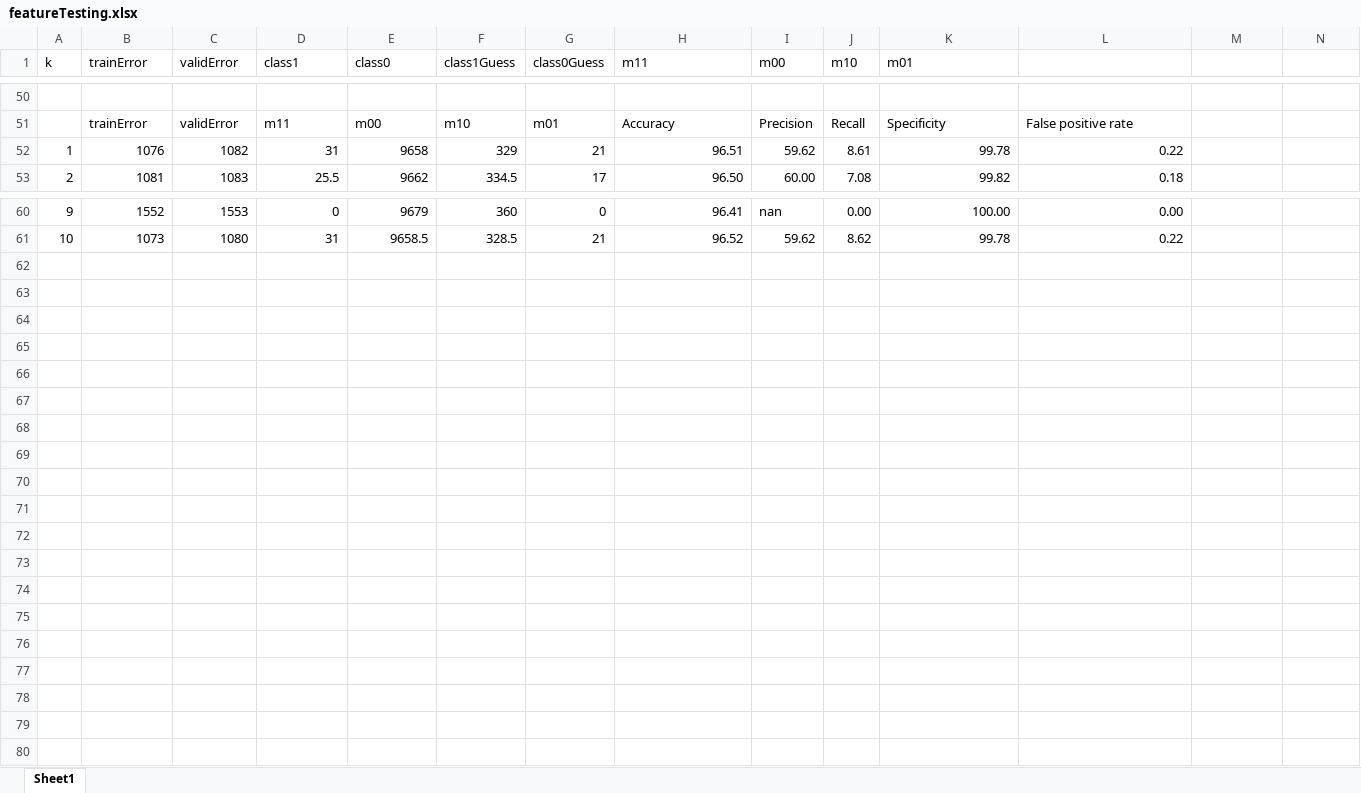
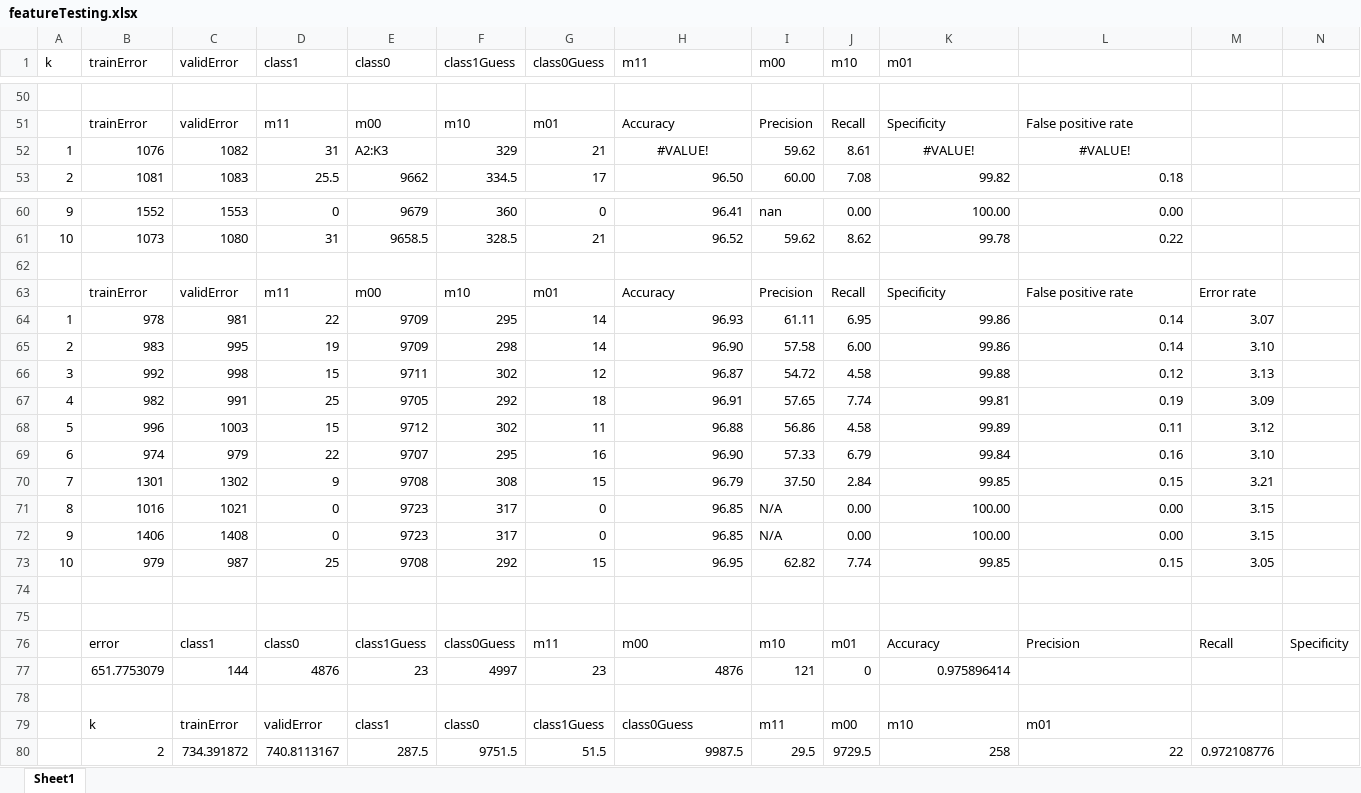
Before and after one commit to nictruong/551p1, an Excel workbook: featureTesting.xlsx, sheet Sheet1, drawn as a sheet; only a part is shown, gaps mark what is left out; values as stored, in another font and other column widths than the file's, no borders; rows hold the shown columns only; the diff covers the shown part only; the diff names each change by its address in the sheet, - before the commit and + after, or states it on an @@ line.

```diff
--- a/featureTesting.xlsx (sheet Sheet1)
+++ b/featureTesting.xlsx (sheet Sheet1)
-E52 (class0): 9658
+E52 (class0): A2:K3
-H52 (m11): 96.51
+H52 (m11): #VALUE!
-H52 alignment: right
+H52 alignment: center
-K52 (m01): 99.78
+K52 (m01): #VALUE!
-K52:L52 alignment: right
+K52:L52 alignment: center
-L52: 0.22
+L52: #VALUE!
+row 62: (empty)
+row 63:  | trainError | validError | m11 | m00 | m10 | m01 | Accuracy | Precision | Recall | Specificity | False positive rate | Error rate
+row 64: 1 | 978 | 981 | 22 | 9709 | 295 | 14 | 96.93 | 61.11 | 6.95 | 99.86 | 0.14 | 3.07
+row 65: 2 | 983 | 995 | 19 | 9709 | 298 | 14 | 96.90 | 57.58 | 6.00 | 99.86 | 0.14 | 3.10
+row 66: 3 | 992 | 998 | 15 | 9711 | 302 | 12 | 96.87 | 54.72 | 4.58 | 99.88 | 0.12 | 3.13
+row 67: 4 | 982 | 991 | 25 | 9705 | 292 | 18 | 96.91 | 57.65 | 7.74 | 99.81 | 0.19 | 3.09
+row 68: 5 | 996 | 1003 | 15 | 9712 | 302 | 11 | 96.88 | 56.86 | 4.58 | 99.89 | 0.11 | 3.12
+row 69: 6 | 974 | 979 | 22 | 9707 | 295 | 16 | 96.90 | 57.33 | 6.79 | 99.84 | 0.16 | 3.10
+row 70: 7 | 1301 | 1302 | 9 | 9708 | 308 | 15 | 96.79 | 37.50 | 2.84 | 99.85 | 0.15 | 3.21
+row 71: 8 | 1016 | 1021 | 0 | 9723 | 317 | 0 | 96.85 | N/A | 0.00 | 100.00 | 0.00 | 3.15
+row 72: 9 | 1406 | 1408 | 0 | 9723 | 317 | 0 | 96.85 | N/A | 0.00 | 100.00 | 0.00 | 3.15
+row 73: 10 | 979 | 987 | 25 | 9708 | 292 | 15 | 96.95 | 62.82 | 7.74 | 99.85 | 0.15 | 3.05
+row 74: (empty)
+row 75: (empty)
+row 76:  | error | class1 | class0 | class1Guess | class0Guess | m11 | m00 | m10 | m01 | Accuracy | Precision | Recall | Specificity
+row 77:  | 651.7753079 | 144 | 4876 | 23 | 4997 | 23 | 4876 | 121 | 0 | 0.975896414
+row 78: (empty)
+row 79:  | k | trainError | validError | class1 | class0 | class1Guess | class0Guess | m11 | m00 | m10 | m01
+row 80:  | 2 | 734.391872 | 740.8113167 | 287.5 | 9751.5 | 51.5 | 9987.5 | 29.5 | 9729.5 | 258 | 22 | 0.972108776
```
Also changed, not shown: 30 added rows and 30 removed rows elsewhere in this sheet, 4 other files.
